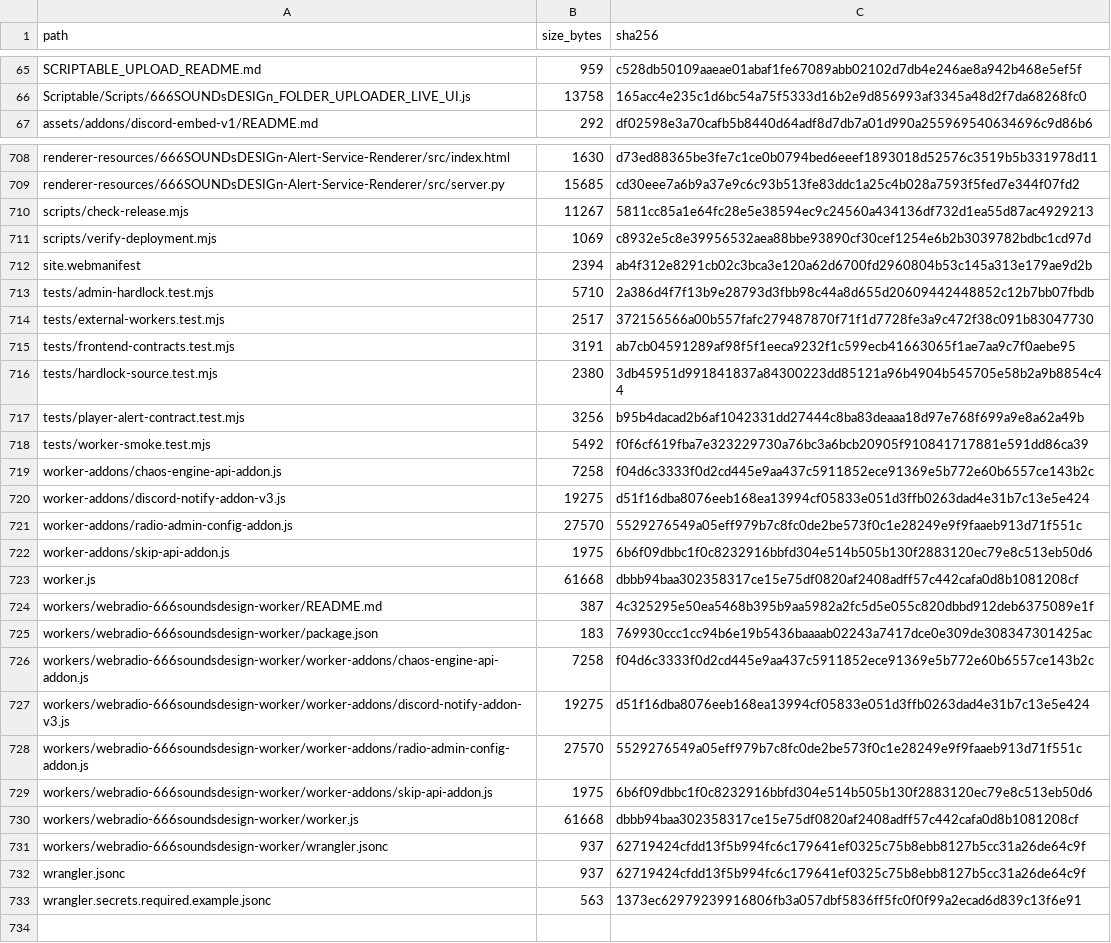
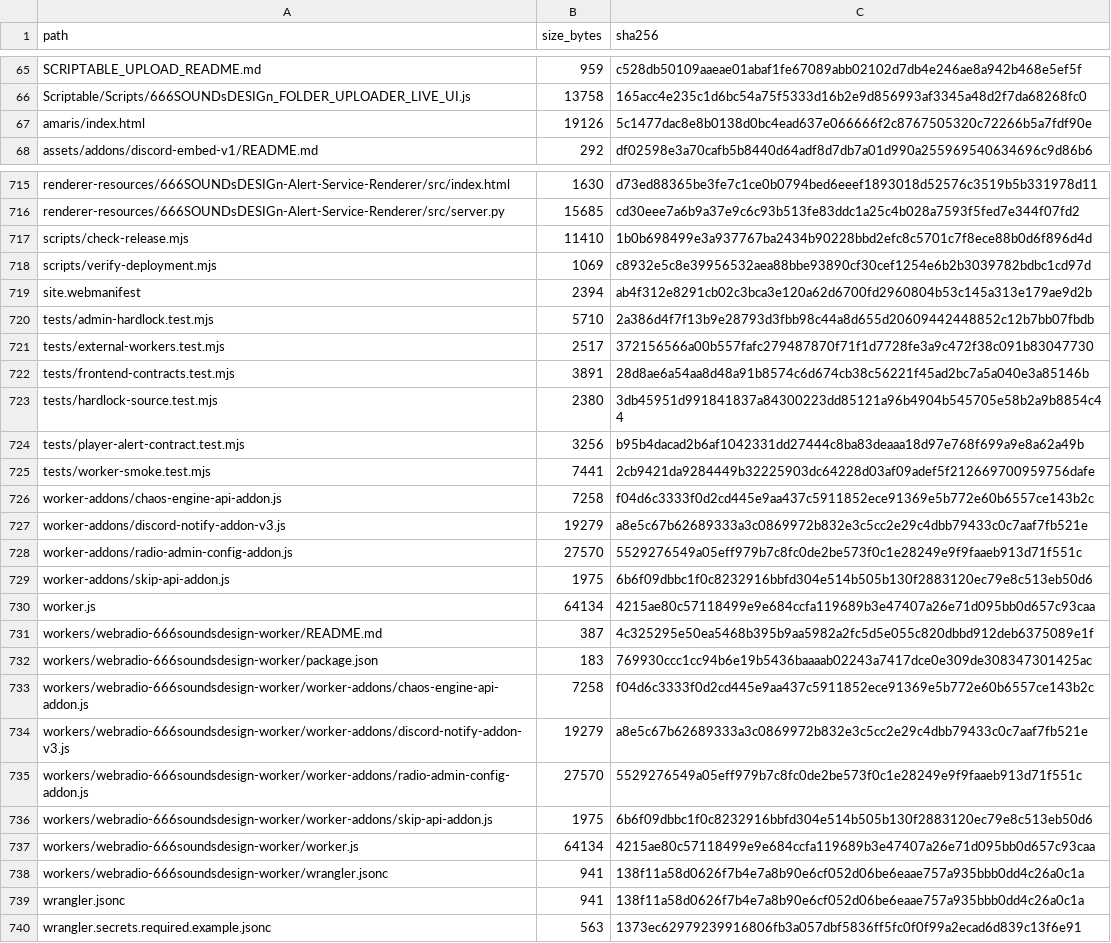
Before and after one commit to xfraggelpower666x/WebRadio-666SOUNDsDESIGn, a CSV file: RELEASE-FILE-INVENTORY.csv, drawn as a sheet; only a part is shown, gaps mark what is left out; the diff covers the shown part only.

Commit message:
safe root replace: WebRadio-666SOUNDsDESIGn_DEPLOY_ROOT_AMARIS_LYVRA_DJ_REPAIR_v1_2_2

```diff
--- a/RELEASE-FILE-INVENTORY.csv
+++ b/RELEASE-FILE-INVENTORY.csv
@@ -66,2 +66,3 @@ SCRIPTABLE_UPLOAD_README.md,959,c528db50109aaeae01abaf1fe67089abb02102d7db4e246a
 Scriptable/Scripts/666SOUNDsDESIGn_FOLDER_UPLOADER_LIVE_UI.js,13758,165acc4e235c1d6bc54a75f5333d16b2e9d856993af3345a48d2f7da68268fc0
+amaris/index.html,19126,5c1477dac8e8b0138d0bc4ead637e066666f2c8767505320c72266b5a7fdf90e
 assets/addons/discord-embed-v1/README.md,292,df02598e3a70cafb5b8440d64adf8d7db7a01d990a255969540634696c9d86b6
@@ -709,3 +716,3 @@ renderer-resources/666SOUNDsDESIGn-Alert-Service-Renderer/src/index.html,1630,d7
 renderer-resources/666SOUNDsDESIGn-Alert-Service-Renderer/src/server.py,15685,cd30eee7a6b9a37e9c6c93b513fe83ddc1a25c4b028a7593f5fed7e344f07fd2
-scripts/check-release.mjs,11267,5811cc85a1e64fc28e5e38594ec9c24560a434136df732d1ea55d87ac4929213
+scripts/check-release.mjs,11410,1b0b698499e3a937767ba2434b90228bbd2efc8c5701c7f8ece88b0d6f896d4d
 scripts/verify-deployment.mjs,1069,c8932e5c8e39956532aea88bbe93890cf30cef1254e6b2b3039782bdbc1cd97d
@@ -714,11 +721,11 @@ tests/admin-hardlock.test.mjs,5710,2a386d4f7f13b9e28793d3fbb98c44a8d655d20609442
 tests/external-workers.test.mjs,2517,372156566a00b557fafc279487870f71f1d7728fe3a9c472f38c091b83047730
-tests/frontend-contracts.test.mjs,3191,ab7cb04591289af98f5f1eeca9232f1c599ecb41663065f1ae7aa9c7f0aebe95
+tests/frontend-contracts.test.mjs,3891,28d8ae6a54aa8d48a91b8574c6d674cb38c56221f45ad2bc7a5a040e3a85146b
 tests/hardlock-source.test.mjs,2380,3db45951d991841837a84300223dd85121a96b4904b545705e58b2a9b8854c44
 tests/player-alert-contract.test.mjs,3256,b95b4dacad2b6af1042331dd27444c8ba83deaaa18d97e768f699a9e8a62a49b
-tests/worker-smoke.test.mjs,5492,f0f6cf619fba7e323229730a76bc3a6bcb20905f910841717881e591dd86ca39
+tests/worker-smoke.test.mjs,7441,2cb9421da9284449b32225903dc64228d03af09adef5f212669700959756dafe
 worker-addons/chaos-engine-api-addon.js,7258,f04d6c3333f0d2cd445e9aa437c5911852ece91369e5b772e60b6557ce143b2c
-worker-addons/discord-notify-addon-v3.js,19275,d51f16dba8076eeb168ea13994cf05833e051d3ffb0263dad4e31b7c13e5e424
+worker-addons/discord-notify-addon-v3.js,19279,a8e5c67b62689333a3c0869972b832e3c5cc2e29c4dbb79433c0c7aaf7fb521e
 worker-addons/radio-admin-config-addon.js,27570,5529276549a05eff979b7c8fc0de2be573f0c1e28249e9f9faaeb913d71f551c
 worker-addons/skip-api-addon.js,1975,6b6f09dbbc1f0c8232916bbfd304e514b505b130f2883120ec79e8c513eb50d6
-worker.js,61668,dbbb94baa302358317ce15e75df0820af2408adff57c442cafa0d8b1081208cf
+worker.js,64134,4215ae80c57118499e9e684ccfa119689b3e47407a26e71d095bb0d657c93caa
 workers/webradio-666soundsdesign-worker/README.md,387,4c325295e50ea5468b395b9aa5982a2fc5d5e055c820dbbd912deb6375089e1f
@@ -726,8 +733,8 @@ workers/webradio-666soundsdesign-worker/package.json,183,769930ccc1cc94b6e19b543
 workers/webradio-666soundsdesign-worker/worker-addons/chaos-engine-api-addon.js,7258,f04d6c3333f0d2cd445e9aa437c5911852ece91369e5b772e60b6557ce143b2c
-workers/webradio-666soundsdesign-worker/worker-addons/discord-notify-addon-v3.js,19275,d51f16dba8076eeb168ea13994cf05833e051d3ffb0263dad4e31b7c13e5e424
+workers/webradio-666soundsdesign-worker/worker-addons/discord-notify-addon-v3.js,19279,a8e5c67b62689333a3c0869972b832e3c5cc2e29c4dbb79433c0c7aaf7fb521e
 workers/webradio-666soundsdesign-worker/worker-addons/radio-admin-config-addon.js,27570,5529276549a05eff979b7c8fc0de2be573f0c1e28249e9f9faaeb913d71f551c
 workers/webradio-666soundsdesign-worker/worker-addons/skip-api-addon.js,1975,6b6f09dbbc1f0c8232916bbfd304e514b505b130f2883120ec79e8c513eb50d6
-workers/webradio-666soundsdesign-worker/worker.js,61668,dbbb94baa302358317ce15e75df0820af2408adff57c442cafa0d8b1081208cf
-workers/webradio-666soundsdesign-worker/wrangler.jsonc,937,62719424cfdd13f5b994fc6c179641ef0325c75b8ebb8127b5cc31a26de64c9f
-wrangler.jsonc,937,62719424cfdd13f5b994fc6c179641ef0325c75b8ebb8127b5cc31a26de64c9f
+workers/webradio-666soundsdesign-worker/worker.js,64134,4215ae80c57118499e9e684ccfa119689b3e47407a26e71d095bb0d657c93caa
+workers/webradio-666soundsdesign-worker/wrangler.jsonc,941,138f11a58d0626f7b4e7a8b90e6cf052d06be6eaae757a935bbb0dd4c26a0c1a
+wrangler.jsonc,941,138f11a58d0626f7b4e7a8b90e6cf052d06be6eaae757a935bbb0dd4c26a0c1a
 wrangler.secrets.required.example.jsonc,563,1373ec62979239916806fb3a057dbf5836ff5fc0f0f99a2ecad6d839c13f6e91
```
Also changed, not shown: 6 added rows and 47 edited cells elsewhere in this file, 44 other files.
